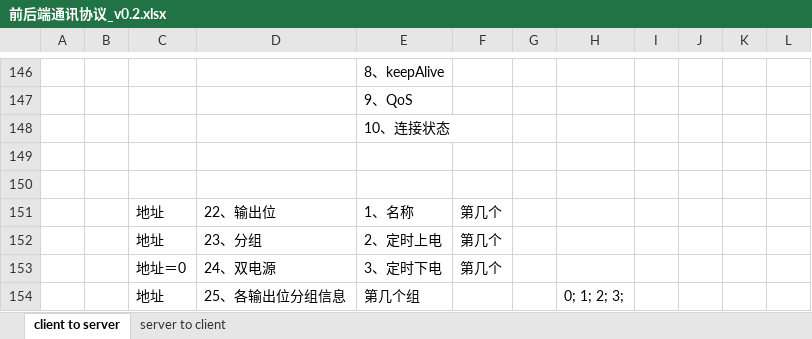
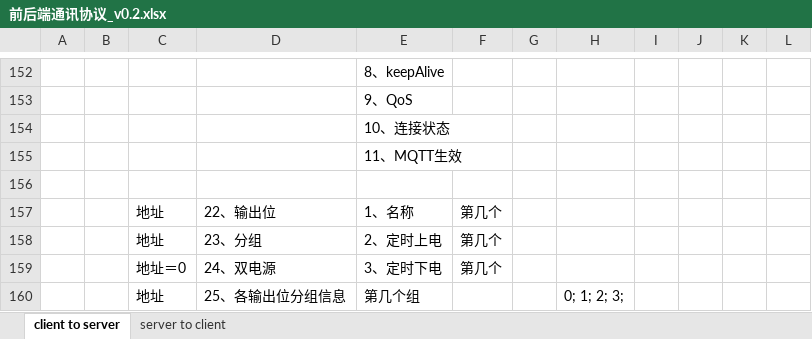
Before and after one commit to ChinaClever/MPro-App, an Excel workbook: doc/协议/前后端通讯协议_v0.2.xlsx, sheet client to server, drawn as a sheet; only a part is shown, gaps mark what is left out; values as stored, in another font and other column widths than the file's, no borders; addresses are those after the commit; the diff covers the shown part only; the diff names each change by its address in the sheet, - before the commit and + after, or states it on an @@ line.

```diff
--- a/doc/协议/前后端通讯协议_v0.2.xlsx (sheet client to server)
+++ b/doc/协议/前后端通讯协议_v0.2.xlsx (sheet client to server)
-E155: (empty)
+E155: 11、MQTT生效
```
Also changed, not shown: 7 added rows, 1 removed row and 4 edited cells elsewhere in this sheet, 15 other files.
